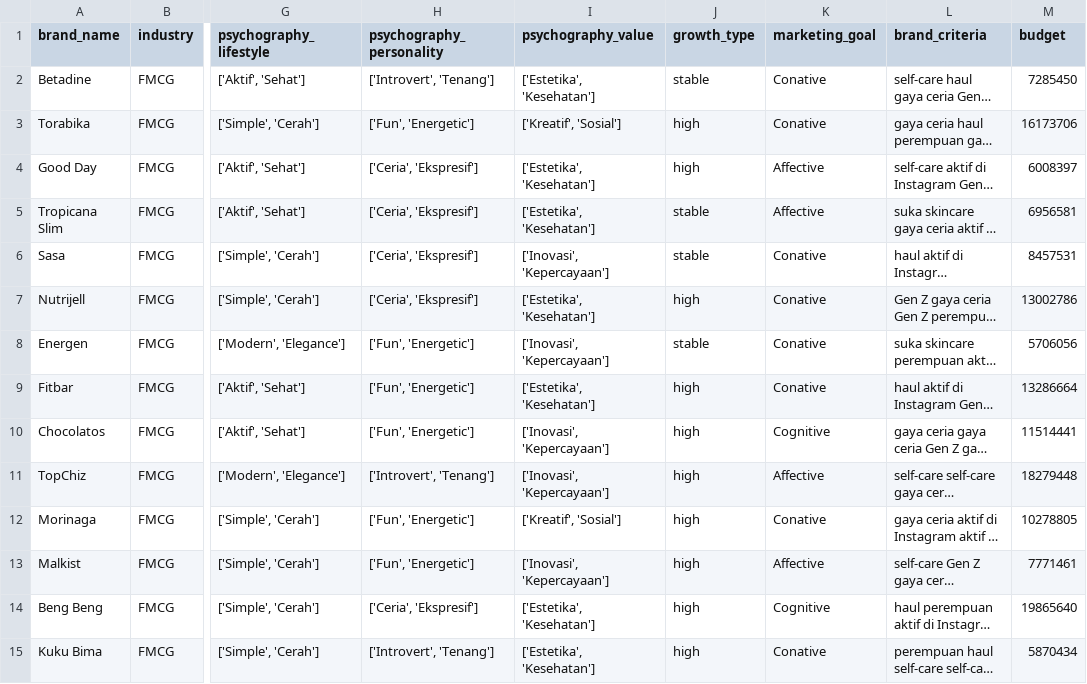
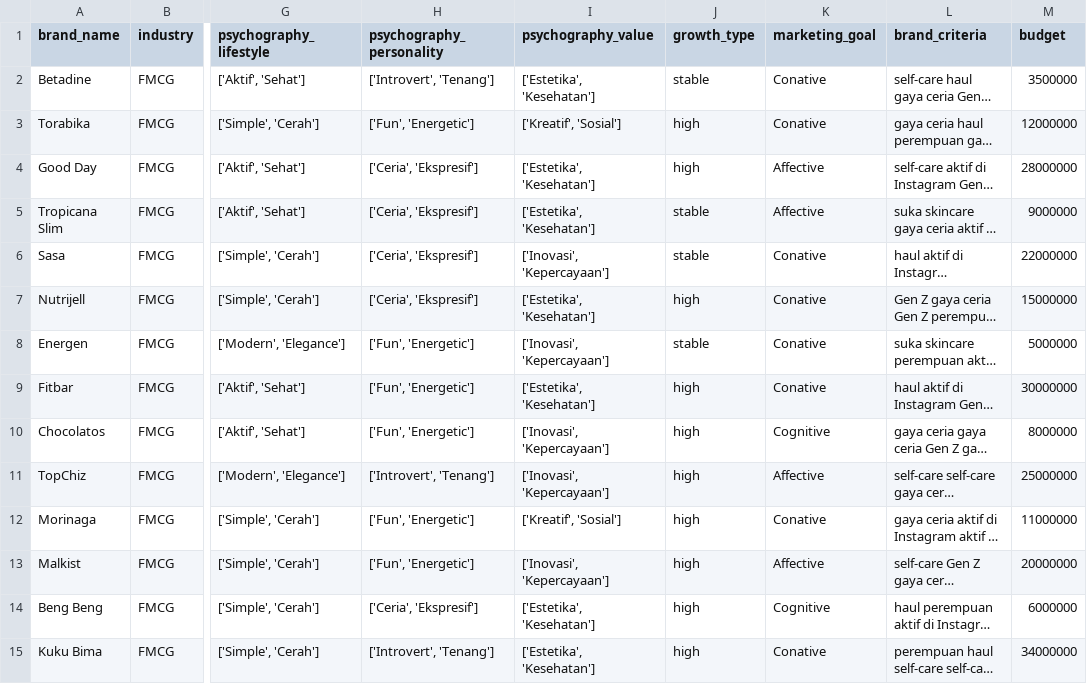
Before and after one commit to Fahmi-mi/dataset, a CSV file: datathon-ristek-ui-2025/input_instagram_brands/brands_filled.csv, drawn as a sheet; only a part is shown, gaps mark what is left out; long unchanged cells end in …; the diff covers the shown part only; the diff names each change by its address in the sheet, - before the commit and + after, or states it on an @@ line.

Commit message:
Add files via upload

```diff
--- a/datathon-ristek-ui-2025/input_instagram_brands/brands_filled.csv
+++ b/datathon-ristek-ui-2025/input_instagram_brands/brands_filled.csv
-M2 (budget): 7285450
+M2 (budget): 3500000
-M3 (budget): 16173706
+M3 (budget): 12000000
-M4 (budget): 6008397
+M4 (budget): 28000000
-M5 (budget): 6956581
+M5 (budget): 9000000
-M6 (budget): 8457531
+M6 (budget): 22000000
-M7 (budget): 13002786
+M7 (budget): 15000000
-M8 (budget): 5706056
+M8 (budget): 5000000
-M9 (budget): 13286664
+M9 (budget): 30000000
-M10 (budget): 11514441
+M10 (budget): 8000000
-M11 (budget): 18279448
+M11 (budget): 25000000
-M12 (budget): 10278805
+M12 (budget): 11000000
-M13 (budget): 7771461
+M13 (budget): 20000000
-M14 (budget): 19865640
+M14 (budget): 6000000
-M15 (budget): 5870434
+M15 (budget): 34000000
```
Also changed, not shown: 86 edited cells elsewhere in this file.
